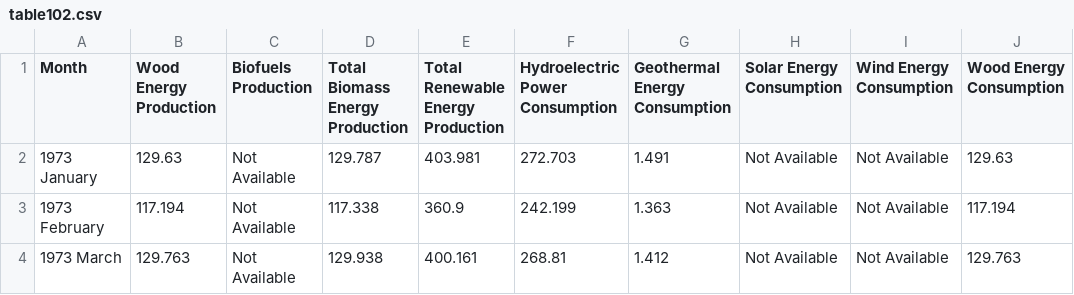
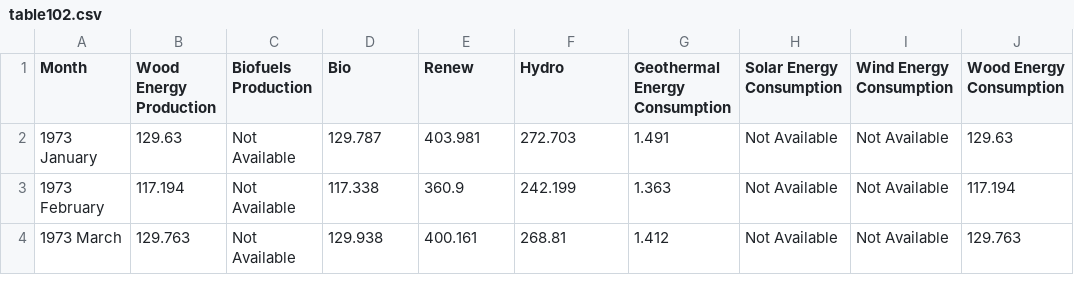
Before and after one commit to lmmlima/ENV790_30_TSA_S2021, a CSV file: Data/table102.csv, drawn as a sheet; only a part is shown; the diff names each change by its address in the sheet, - before the commit and + after, or states it on an @@ line.

```diff
--- a/Data/table102.csv
+++ b/Data/table102.csv
-D1: Total Biomass Energy Production
+D1: Bio
-E1: Total Renewable Energy Production
+E1: Renew
-F1: Hydroelectric Power Consumption
+F1: Hydro
```
Also changed, not shown: 5 other files.
